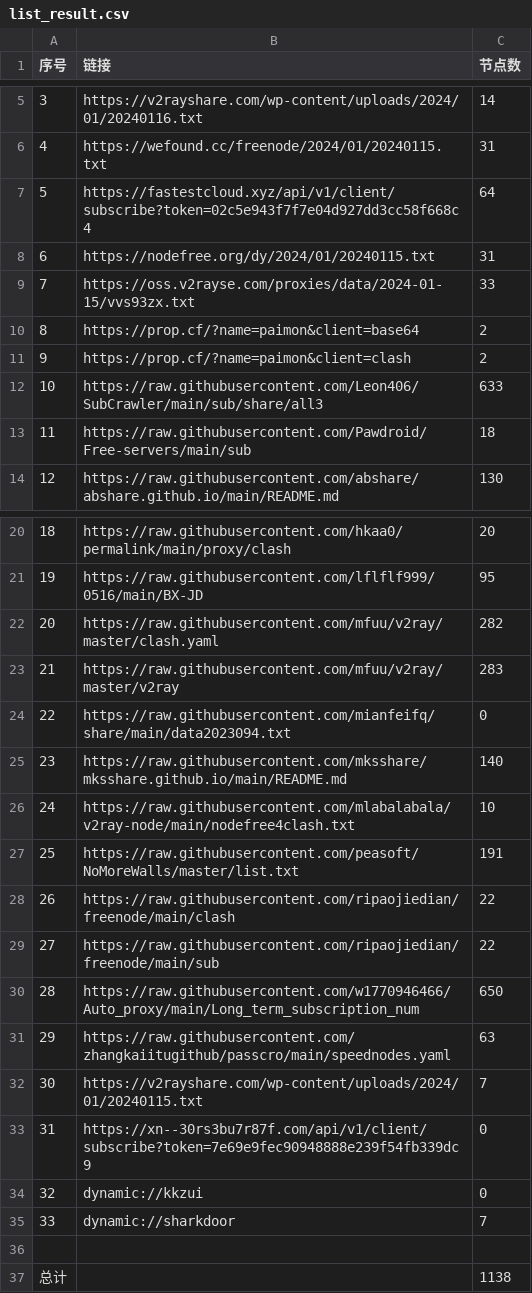
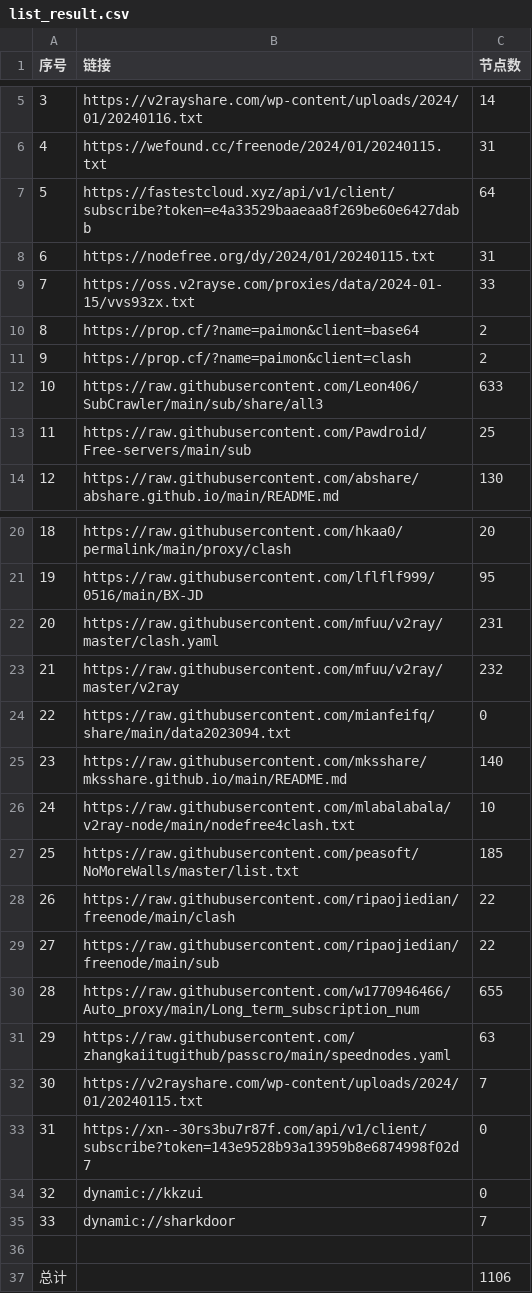
Before and after one commit to wudongdefeng/free, a CSV file: freevm/list_result.csv, drawn as a sheet; only a part is shown, gaps mark what is left out.

```diff
--- a/freevm/list_result.csv
+++ b/freevm/list_result.csv
@@ -6,3 +6,3 @@
 4,https://wefound.cc/freenode/2024/01/20240115.txt,31
-5,https://fastestcloud.xyz/api/v1/client/subscribe?token=02c5e943f7f7e04d927dd3cc58f668c4,64
+5,https://fastestcloud.xyz/api/v1/client/subscribe?token=e4a33529baaeaa8f269be60e6427dabb,64
 6,https://nodefree.org/dy/2024/01/20240115.txt,31
@@ -12,3 +12,3 @@
 10,https://raw.githubusercontent.com/Leon406/SubCrawler/main/sub/share/all3,633
-11,https://raw.githubusercontent.com/Pawdroid/Free-servers/main/sub,18
+11,https://raw.githubusercontent.com/Pawdroid/Free-servers/main/sub,25
 12,https://raw.githubusercontent.com/abshare/abshare.github.io/main/README.md,130
@@ -21,4 +21,4 @@
 19,https://raw.githubusercontent.com/lflflf999/0516/main/BX-JD,95
-20,https://raw.githubusercontent.com/mfuu/v2ray/master/clash.yaml,282
-21,https://raw.githubusercontent.com/mfuu/v2ray/master/v2ray,283
+20,https://raw.githubusercontent.com/mfuu/v2ray/master/clash.yaml,231
+21,https://raw.githubusercontent.com/mfuu/v2ray/master/v2ray,232
 22,https://raw.githubusercontent.com/mianfeifq/share/main/data2023094.txt,0
@@ -26,9 +26,9 @@
 24,https://raw.githubusercontent.com/mlabalabala/v2ray-node/main/nodefree4clash.txt,10
-25,https://raw.githubusercontent.com/peasoft/NoMoreWalls/master/list.txt,191
+25,https://raw.githubusercontent.com/peasoft/NoMoreWalls/master/list.txt,185
 26,https://raw.githubusercontent.com/ripaojiedian/freenode/main/clash,22
 27,https://raw.githubusercontent.com/ripaojiedian/freenode/main/sub,22
-28,https://raw.githubusercontent.com/w1770946466/Auto_proxy/main/Long_term_subscription_num,650
+28,https://raw.githubusercontent.com/w1770946466/Auto_proxy/main/Long_term_subscription_num,655
 29,https://raw.githubusercontent.com/zhangkaiitugithub/passcro/main/speednodes.yaml,63
 30,https://v2rayshare.com/wp-content/uploads/2024/01/20240115.txt,7
-31,https://xn--30rs3bu7r87f.com/api/v1/client/subscribe?token=7e69e9fec90948888e239f54fb339dc9,0
+31,https://xn--30rs3bu7r87f.com/api/v1/client/subscribe?token=143e9528b93a13959b8e6874998f02d7,0
 32,dynamic://kkzui,0
@@ -36,2 +36,2 @@
 
-总计,,1138
+总计,,1106
```
Also changed, not shown: 14 other files.
